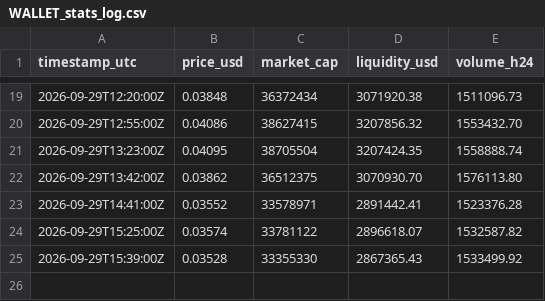
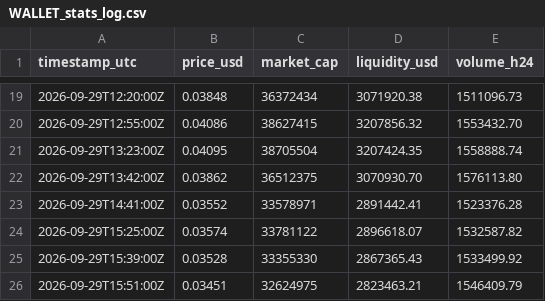
Before and after one commit to floatology/Public, a CSV file: data/tokens/WALLET_stats_log.csv, drawn as a sheet; only a part is shown, gaps mark what is left out; the diff names each change by its address in the sheet, - before the commit and + after, or states it on an @@ line.

```diff
--- a/data/tokens/WALLET_stats_log.csv
+++ b/data/tokens/WALLET_stats_log.csv
+row 26: 2026-09-29T15:51:00Z | 0.03451 | 32624975 | 2823463.21 | 1546409.79
```
Also changed, not shown: 13 other files.
